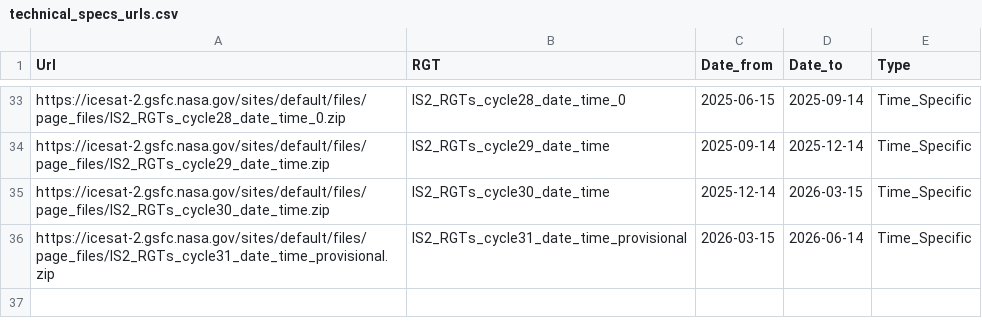
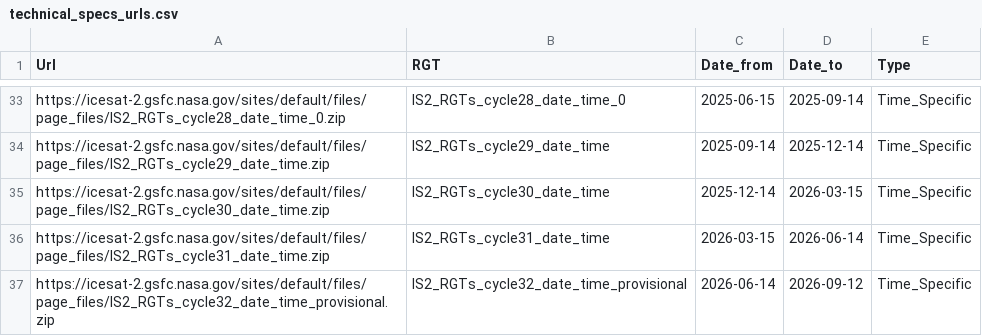
Before and after one commit to cran/IceSat2R, a CSV file: inst/data_files/technical_specs_urls.csv, drawn as a sheet; only a part is shown, gaps mark what is left out.

```diff
--- a/inst/data_files/technical_specs_urls.csv
+++ b/inst/data_files/technical_specs_urls.csv
@@ -35,2 +35,3 @@ https://icesat-2.gsfc.nasa.gov/sites/default/files/page_files/IS2_RGTs_cycle29_d
 https://icesat-2.gsfc.nasa.gov/sites/default/files/page_files/IS2_RGTs_cycle30_date_time.zip,IS2_RGTs_cycle30_date_time,2025-12-14,2026-03-15,Time_Specific
-https://icesat-2.gsfc.nasa.gov/sites/default/files/page_files/IS2_RGTs_cycle31_date_time_provisional.zip,IS2_RGTs_cycle31_date_time_provisional,2026-03-15,2026-06-14,Time_Specific
+https://icesat-2.gsfc.nasa.gov/sites/default/files/page_files/IS2_RGTs_cycle31_date_time.zip,IS2_RGTs_cycle31_date_time,2026-03-15,2026-06-14,Time_Specific
+https://icesat-2.gsfc.nasa.gov/sites/default/files/page_files/IS2_RGTs_cycle32_date_time_provisional.zip,IS2_RGTs_cycle32_date_time_provisional,2026-06-14,2026-09-12,Time_Specific
```
Also changed, not shown: 26 other files.
